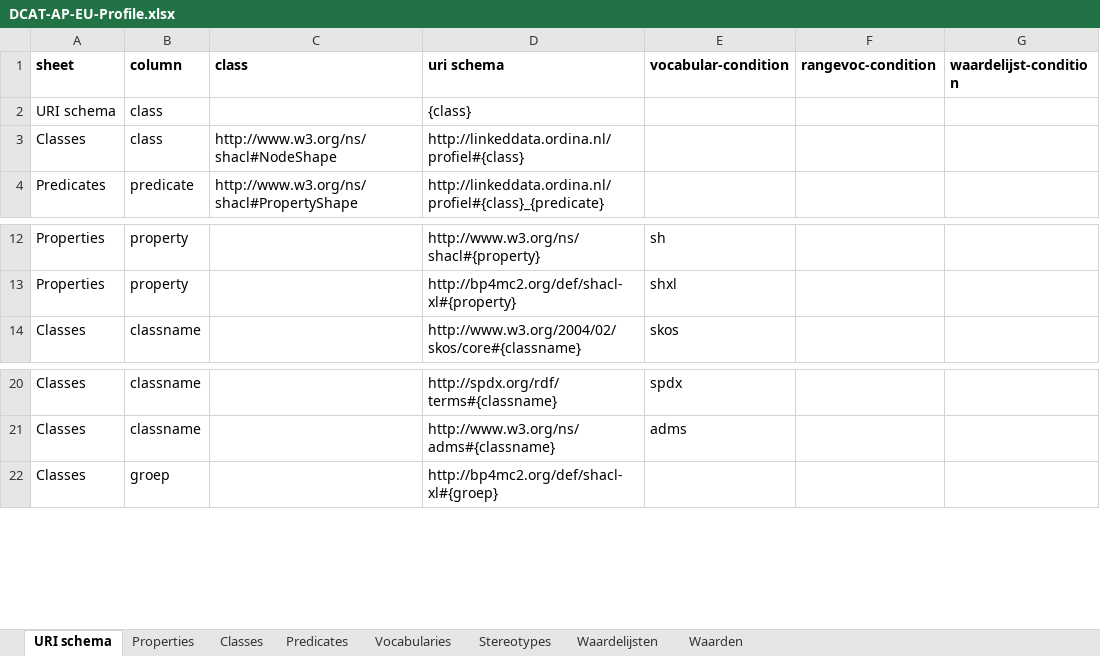
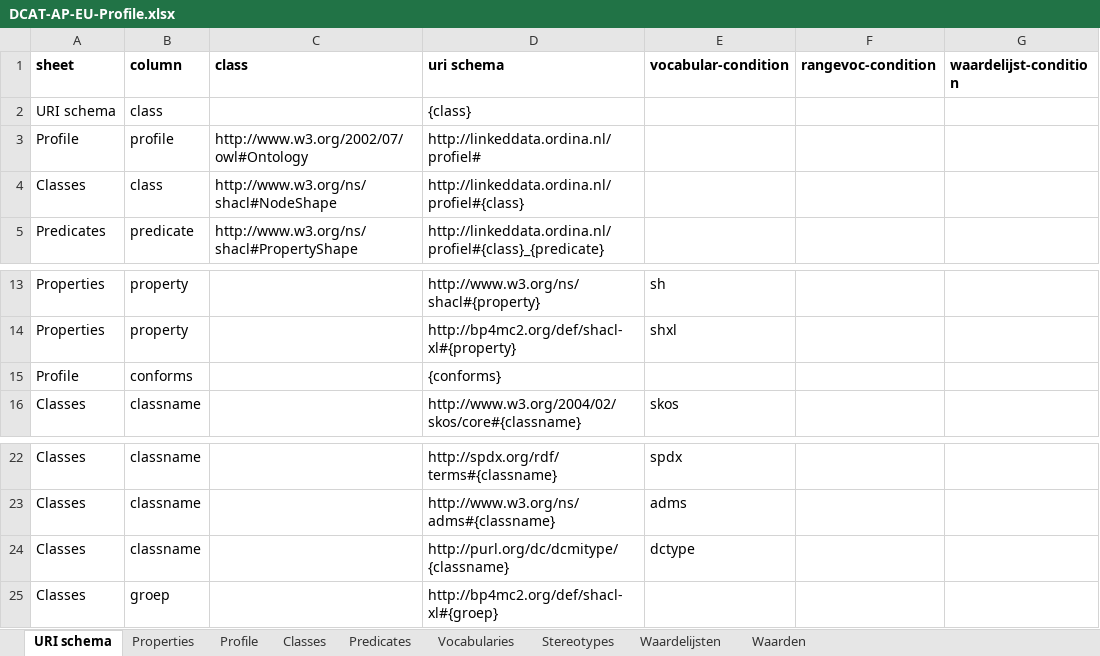
Before and after one commit to bp4mc2/bp4mc2-dcat, an Excel workbook: dcat-ap-eu/DCAT-AP-EU-Profile.xlsx, sheet URI schema, drawn as a sheet; only a part is shown, gaps mark what is left out; values as stored, in another font and other column widths than the file's, no borders; the diff names each change by its address in the sheet, - before the commit and + after, or states it on an @@ line.

```diff
--- a/dcat-ap-eu/DCAT-AP-EU-Profile.xlsx (sheet URI schema)
+++ b/dcat-ap-eu/DCAT-AP-EU-Profile.xlsx (sheet URI schema)
+sheet tab: Profile
+row 3: Profile | profile | http://www.w3.org/2002/07/owl#Ontology | http://linkeddata.ordina.nl/profiel#
+row 15: Profile | conforms |  | {conforms}
+row 24: Classes | classname |  | http://purl.org/dc/dcmitype/{classname} | dctype
```
Also changed, not shown: sheet Properties, dcat-w3c/W3C-DCAT-Profile.xlsx, 1 other file.
